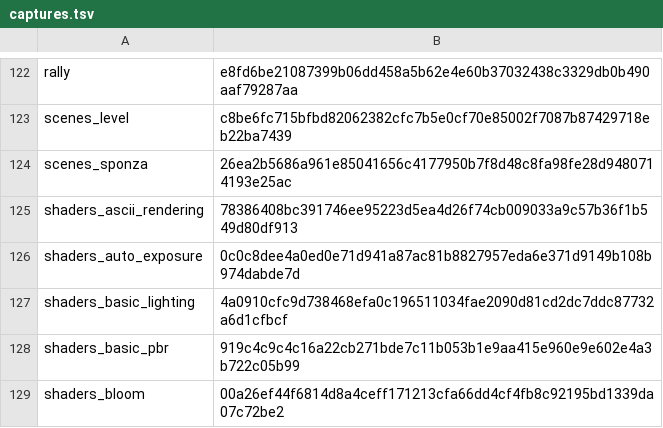
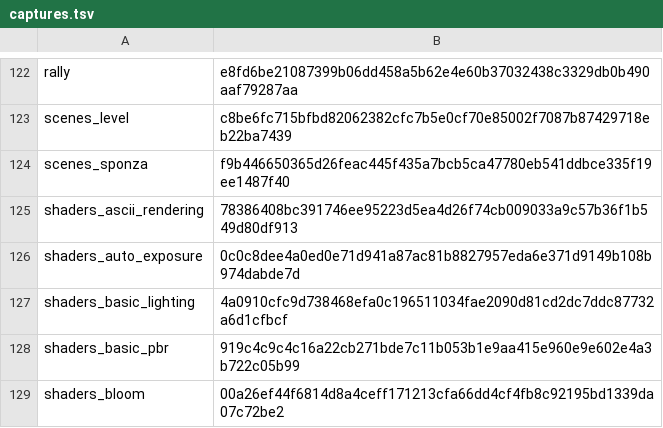
Before and after one commit to EggyStudio/3DEngine, a TSV file: .github/assets/gallery/captures.tsv, drawn as a sheet; only a part is shown, gaps mark what is left out.

```diff
--- a/.github/assets/gallery/captures.tsv
+++ b/.github/assets/gallery/captures.tsv
@@ -123,3 +123,3 @@ rally	e8fd6be21087399b06dd458a5b62e4e60b37032438c3329db0b490aaf79287aa
 scenes_level	c8be6fc715bfbd82062382cfc7b5e0cf70e85002f7087b87429718eb22ba7439
-scenes_sponza	26ea2b5686a961e85041656c4177950b7f8d48c8fa98fe28d9480714193e25ac
+scenes_sponza	f9b446650365d26feac445f435a7bcb5ca47780eb541ddbce335f19ee1487f40
 shaders_ascii_rendering	78386408bc391746ee95223d5ea4d26f74cb009033a9c57b36f1b549d80df913
```
Also changed, not shown: 9 other files.
